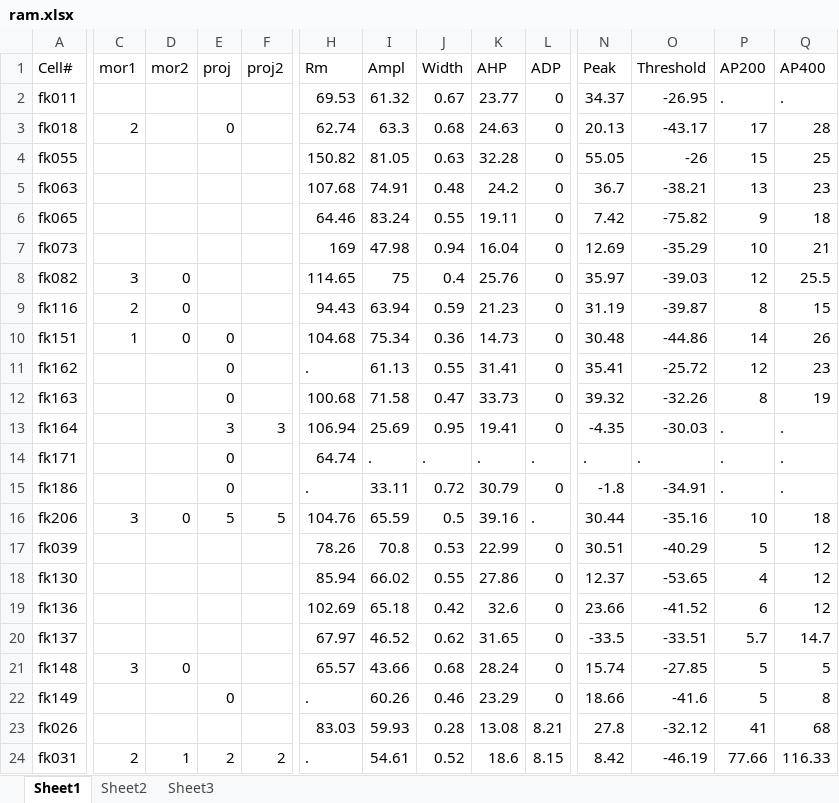
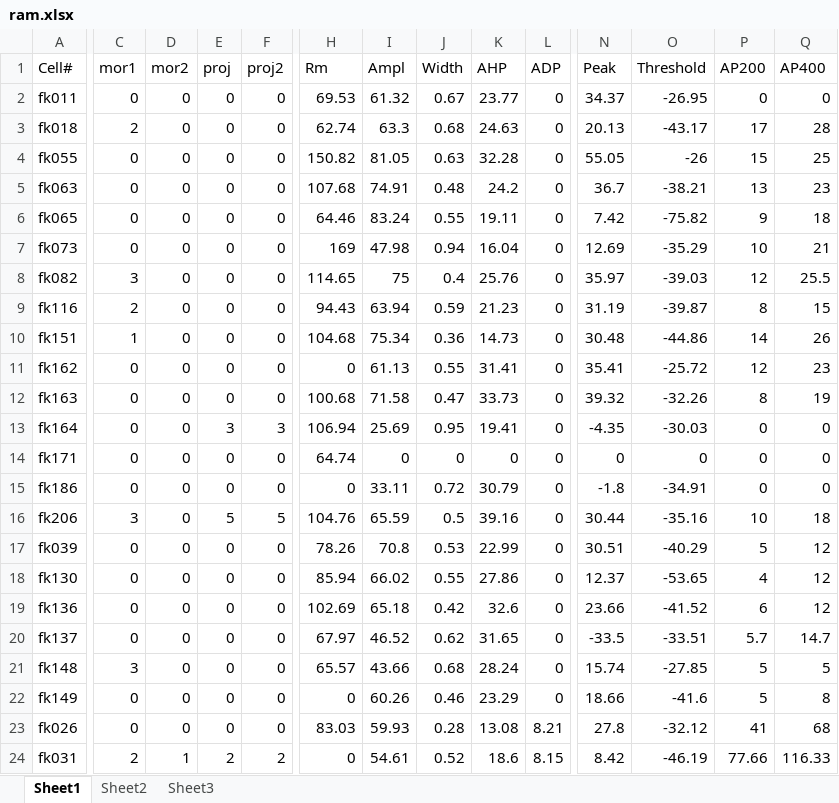
Before and after one commit to UOA-MEDSCI-736/Adamthe1st-green-cortex, an Excel workbook: project_raw_data/ram.xlsx, sheet Sheet1, drawn as a sheet; only a part is shown, gaps mark what is left out; values as stored, in another font and other column widths than the file's, no borders; the diff covers the shown part only; the diff names each change by its address in the sheet, - before the commit and + after, or states it on an @@ line.

```diff
--- a/project_raw_data/ram.xlsx (sheet Sheet1)
+++ b/project_raw_data/ram.xlsx (sheet Sheet1)
-C2 (mor1): (empty)
+C2 (mor1): 0
-D2:D7 (mor2): (empty)
+D2:D7 (mor2): 0
-E2 (proj): (empty)
+E2 (proj): 0
-F2:F12 (proj2): (empty)
+F2:F12 (proj2): 0
-P2 (AP200): .
+P2 (AP200): 0
-Q2 (AP400): .
+Q2 (AP400): 0
-C4:C7 (mor1): (empty)
+C4:C7 (mor1): 0
-E4:E9 (proj): (empty)
+E4:E9 (proj): 0
-C11:C15 (mor1): (empty)
+C11:C15 (mor1): 0
-D11:D15 (mor2): (empty)
+D11:D15 (mor2): 0
-H11 (Rm): .
+H11 (Rm): 0
-P13:P15 (AP200): .
+P13:P15 (AP200): 0
-Q13:Q15 (AP400): .
+Q13:Q15 (AP400): 0
-F14:F15 (proj2): (empty)
+F14:F15 (proj2): 0
-I14 (Ampl): .
+I14 (Ampl): 0
-J14 (Width): .
+J14 (Width): 0
-K14 (AHP): .
+K14 (AHP): 0
-L14 (ADP): .
+L14 (ADP): 0
-N14 (Peak): .
+N14 (Peak): 0
-O14 (Threshold): .
+O14 (Threshold): 0
-H15 (Rm): .
+H15 (Rm): 0
-L16 (ADP): .
+L16 (ADP): 0
-C17:C20 (mor1): (empty)
+C17:C20 (mor1): 0
-D17:D20 (mor2): (empty)
+D17:D20 (mor2): 0
-E17:E21 (proj): (empty)
+E17:E21 (proj): 0
-F17:F23 (proj2): (empty)
+F17:F23 (proj2): 0
-C22:C23 (mor1): (empty)
+C22:C23 (mor1): 0
-D22:D23 (mor2): (empty)
+D22:D23 (mor2): 0
-H22 (Rm): .
+H22 (Rm): 0
-E23 (proj): (empty)
+E23 (proj): 0
-H24 (Rm): .
+H24 (Rm): 0
```
Also changed, not shown: 403 edited cells elsewhere in this sheet, 5 other files.
